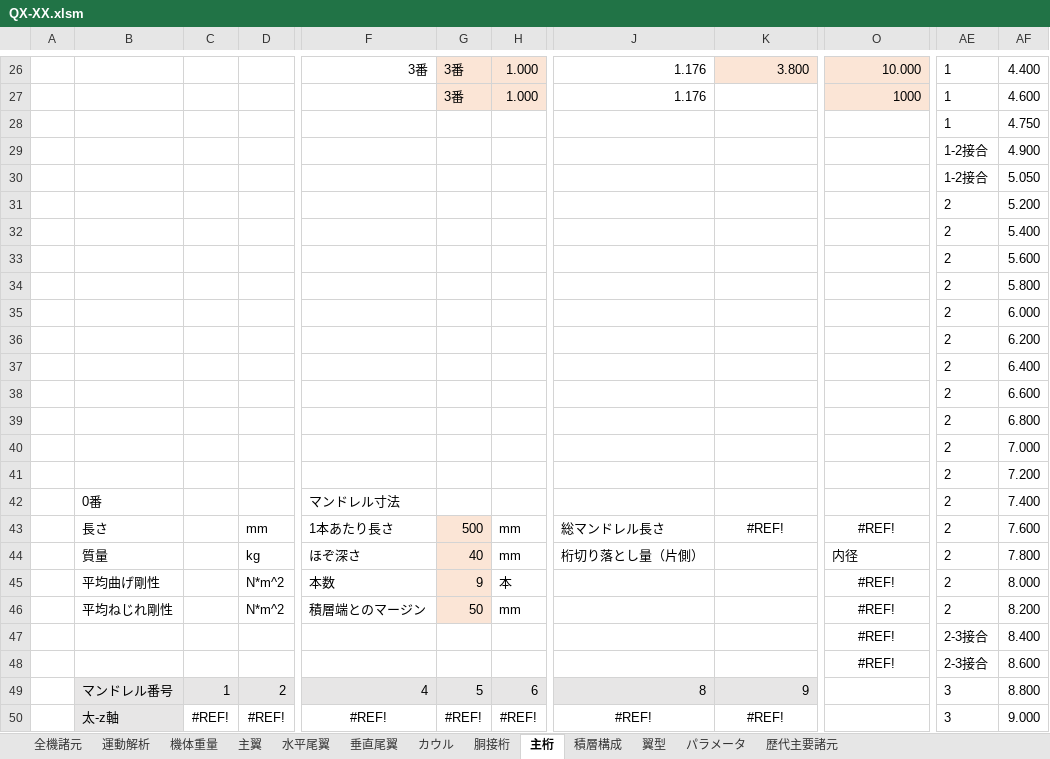
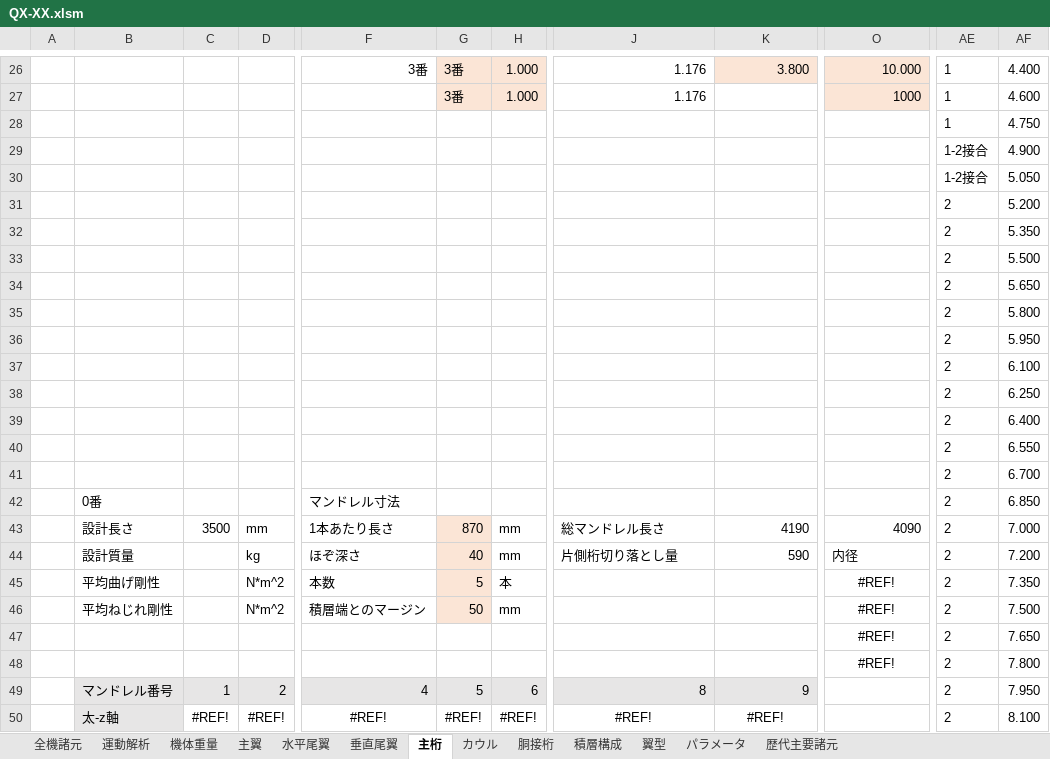
Before and after one commit to mr-haya/QX-design, an Excel workbook: QX-XX.xlsm, sheet 主桁, drawn as a sheet; only a part is shown, gaps mark what is left out; values as stored, in another font and other column widths than the file's, no borders; charts and pictures and conditional formats not drawn; the diff covers the shown part only; the diff names each change by its address in the sheet, - before the commit and + after, or states it on an @@ line.

```diff
--- a/QX-XX.xlsm (sheet 主桁)
+++ b/QX-XX.xlsm (sheet 主桁)
@@ sheet tab order changed: 全機諸元 | 運動解析 | 機体重量 | 主翼 | 水平尾翼 | 垂直尾翼 | 主桁 | カウル | 胴接桁 | 積層構成 | 翼型 | パラメータ | 歴代主要諸元 @@
-AF32: 5.400
+AF32: 5.350
-AF33: 5.600
+AF33: 5.500
-AF34: 5.800
+AF34: 5.650
-AF35: 6.000
+AF35: 5.800
-AF36: 6.200
+AF36: 5.950
-AF37: 6.400
+AF37: 6.100
-AF38: 6.600
+AF38: 6.250
-AF39: 6.800
+AF39: 6.400
-AF40: 7.000
+AF40: 6.550
-AF41: 7.200
+AF41: 6.700
-AF42: 7.400
+AF42: 6.850
-B43: 長さ
+B43: 設計長さ
-C43: (empty)
+C43: 3500
-G43: 500
+G43: 870
-K43: #REF!
+K43: 4190
-K43 alignment: center
+K43 alignment: right
-O43: #REF!
+O43: 4090
-O43 alignment: center
+O43 alignment: right
-AF43: 7.600
+AF43: 7.000
-B44: 質量
+B44: 設計質量
-J44: 桁切り落とし量（片側）
+J44: 片側桁切り落とし量
-K44: (empty)
+K44: 590
-AF44: 7.800
+AF44: 7.200
-G45: 9
+G45: 5
-AF45: 8.000
+AF45: 7.350
-AF46: 8.200
+AF46: 7.500
-AE47:AE48: 2-3接合
+AE47:AE48: 2
-AF47: 8.400
+AF47: 7.650
-AF48: 8.600
+AF48: 7.800
-AE49:AE50: 3
+AE49:AE50: 2
-AF49: 8.800
+AF49: 7.950
-AF50: 9.000
+AF50: 8.100
```
Also changed, not shown: 22 edited cells elsewhere in this sheet, sheet 主翼, sheet 機体重量, formulas that keep their value, charts or pictures, 27 other files.
